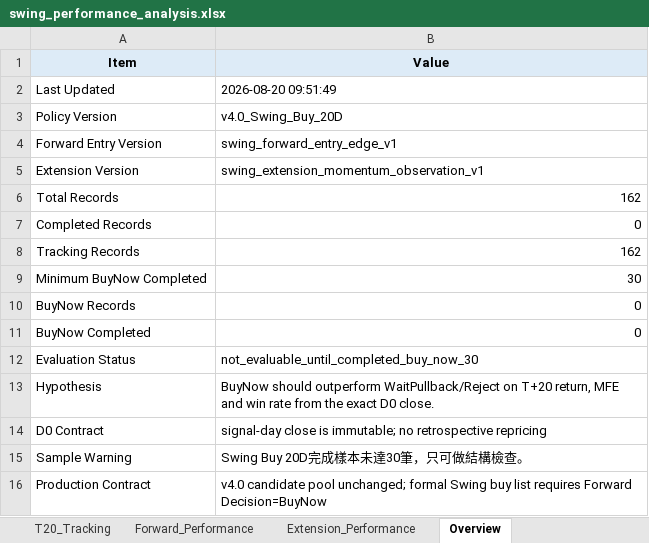
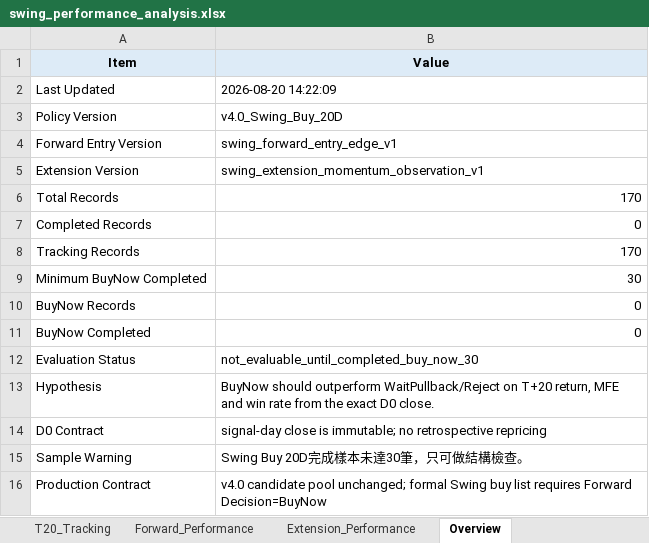
Before and after one commit to Gary172Lee/iSecretary-LIFF, an Excel workbook: data/swing_performance_analysis.xlsx, sheet Overview, drawn as a sheet; values as stored, in another font and other column widths than the file's, no borders; the diff names each change by its address in the sheet, - before the commit and + after, or states it on an @@ line.

```diff
--- a/data/swing_performance_analysis.xlsx (sheet Overview)
+++ b/data/swing_performance_analysis.xlsx (sheet Overview)
-B2 (Value): 2026-08-20 09:51:49
+B2 (Value): 2026-08-20 14:22:09
-B6 (Value): 162
+B6 (Value): 170
-B8 (Value): 162
+B8 (Value): 170
```
Also changed, not shown: sheet T20_Tracking, sheet Extension_Performance, data/swing_user_watchlist_analysis.xlsx, 14 other files.
